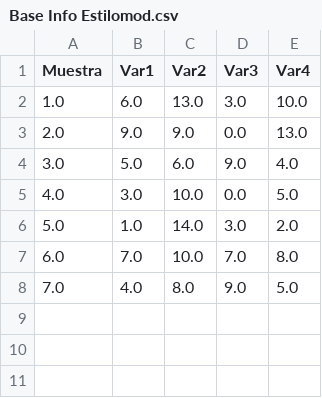
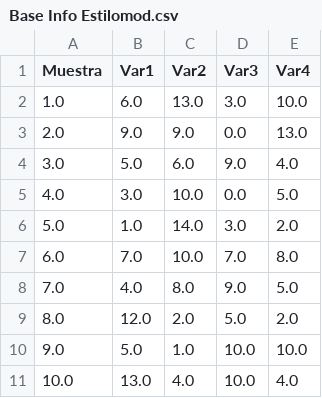
Before and after one commit to juancamilo87/segmart, a CSV file: SegMart/docs/Base Info Estilomod.csv, drawn as a sheet; the diff names each change by its address in the sheet, - before the commit and + after, or states it on an @@ line.

```diff
--- a/SegMart/docs/Base Info Estilomod.csv
+++ b/SegMart/docs/Base Info Estilomod.csv
+row 9: 8.0 | 12.0 | 2.0 | 5.0 | 2.0
+row 10: 9.0 | 5.0 | 1.0 | 10.0 | 10.0
+row 11: 10.0 | 13.0 | 4.0 | 10.0 | 4.0
```
Also changed, not shown: SegMart/docs/Base Info Generalmod.csv, SegMart/docs/Base Info Intencionmod.csv, 7 other files.
